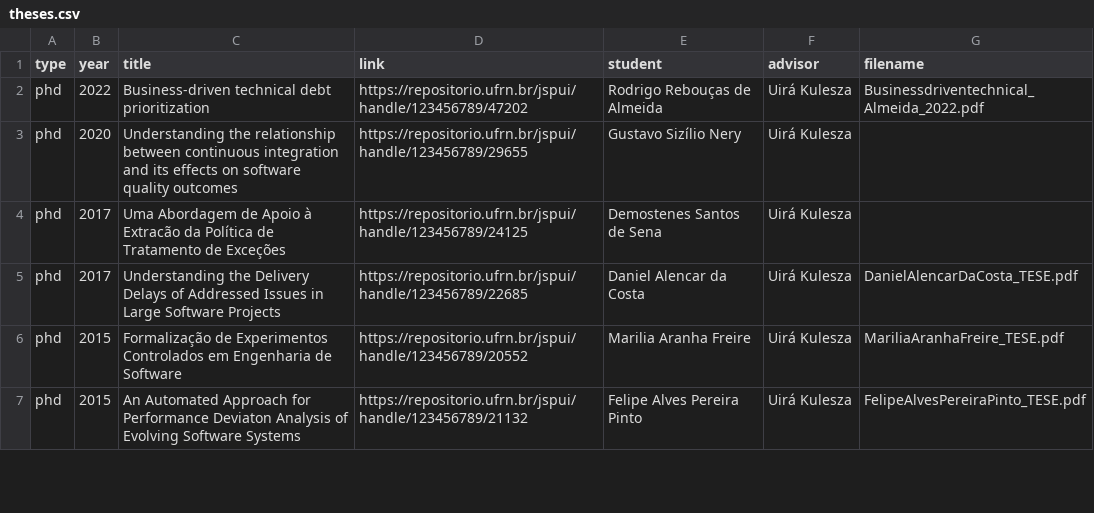
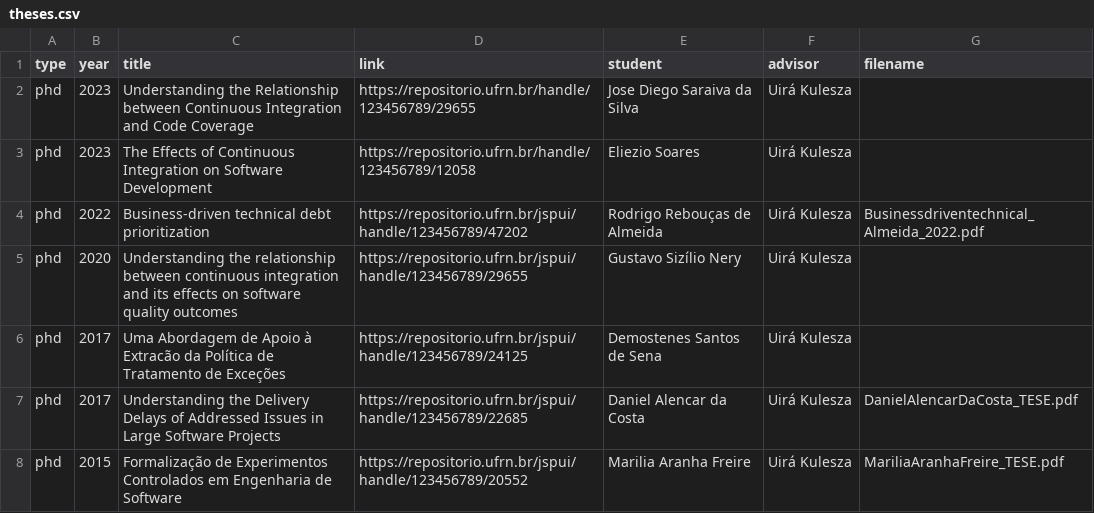
Before and after one commit to caseufrn/caseufrn.github.io, a CSV file: _data/theses.csv, drawn as a sheet; only a part is shown; the shorter side is filled out with more unchanged rows.

```diff
--- a/_data/theses.csv
+++ b/_data/theses.csv
@@ -1,2 +1,4 @@
 type,year,title,link,student,advisor,filename
+phd,2023,Understanding the Relationship between Continuous Integration and Code Coverage,https://repositorio.ufrn.br/handle/123456789/29655,Jose Diego Saraiva da Silva,Uirá Kulesza,,
+phd,2023,The Effects of Continuous Integration on Software Development,https://repositorio.ufrn.br/handle/123456789/12058,Eliezio Soares,Uirá Kulesza,,
 phd,2022,Business-driven technical debt prioritization,https://repositorio.ufrn.br/jspui/handle/123456789/47202,Rodrigo Rebouças de Almeida,Uirá Kulesza,Businessdriventechnical_Almeida_2022.pdf
```
Also changed, not shown: _data/publications.csv, 1 other file.
